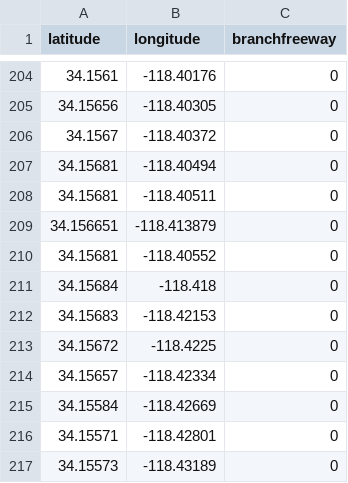
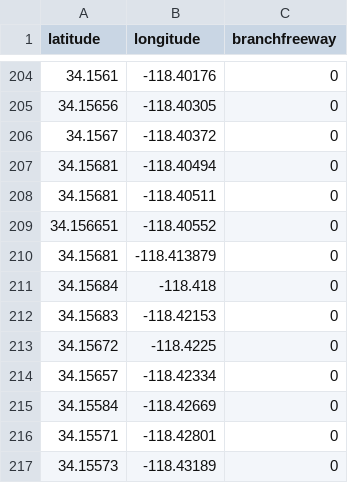
Before and after one commit to twistedmove/CSCI201-TransportationProject, a CSV file: Butter/101-path.csv, drawn as a sheet; only a part is shown, gaps mark what is left out.

```diff
--- a/Butter/101-path.csv
+++ b/Butter/101-path.csv
@@ -208,4 +208,4 @@ latitude,longitude,branchfreeway
 34.15681,-118.40511,0
-34.156651,-118.413879,0
-34.15681,-118.40552,0
+34.156651,-118.40552,0
+34.15681,-118.413879,0
 34.15684,-118.418,0
```
Also changed, not shown: 10 other files.
